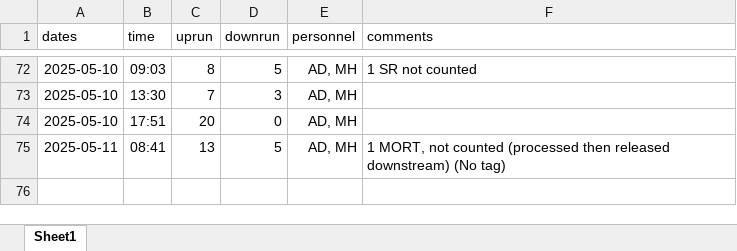
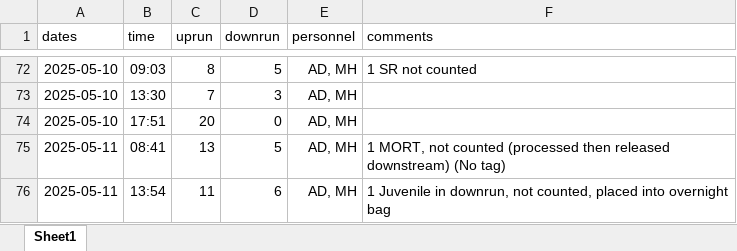
Before and after one commit to SummitLakeNRD/widgetUpdate, an Excel workbook: fishDataSheet.xlsx, sheet Sheet1, drawn as a sheet; only a part is shown, gaps mark what is left out; values as stored, in another font and other column widths than the file's, no borders; the diff names each change by its address in the sheet, - before the commit and + after, or states it on an @@ line.

```diff
--- a/fishDataSheet.xlsx (sheet Sheet1)
+++ b/fishDataSheet.xlsx (sheet Sheet1)
+row 76: 2025-05-11 | 13:54 | 11 | 6 | AD, MH | 1 Juvenile in downrun, not counted, placed into overnight bag
```
Also changed, not shown: 2 other files.
